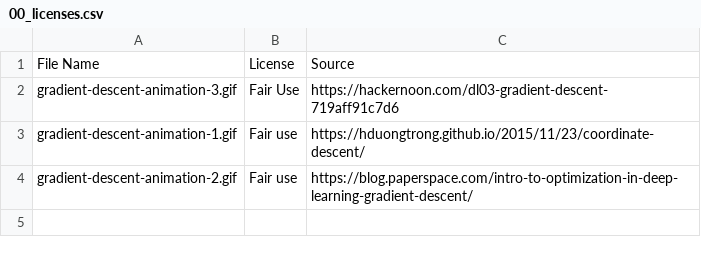
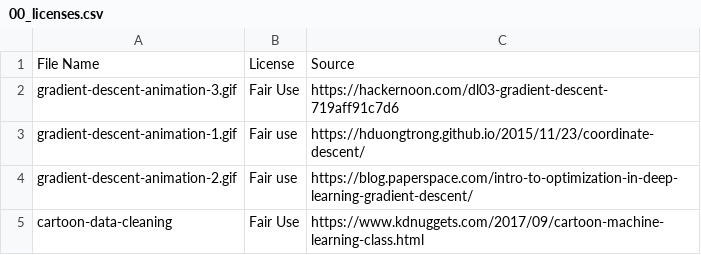
Before and after one commit to elephantscale/es-training-new, a CSV file: assets/images/machine-learning/3rd-party/00_licenses.csv, drawn as a sheet.

```diff
--- a/assets/images/machine-learning/3rd-party/00_licenses.csv
+++ b/assets/images/machine-learning/3rd-party/00_licenses.csv
@@ -4 +4,2 @@ gradient-descent-animation-1.gif,Fair use,https://hduongtrong.github.io/2015/11/
 gradient-descent-animation-2.gif,Fair use,https://blog.paperspace.com/intro-to-optimization-in-deep-learning-gradient-descent/
+cartoon-data-cleaning,Fair Use,https://www.kdnuggets.com/2017/09/cartoon-machine-learning-class.html
```
Also changed, not shown: 11 other files.
